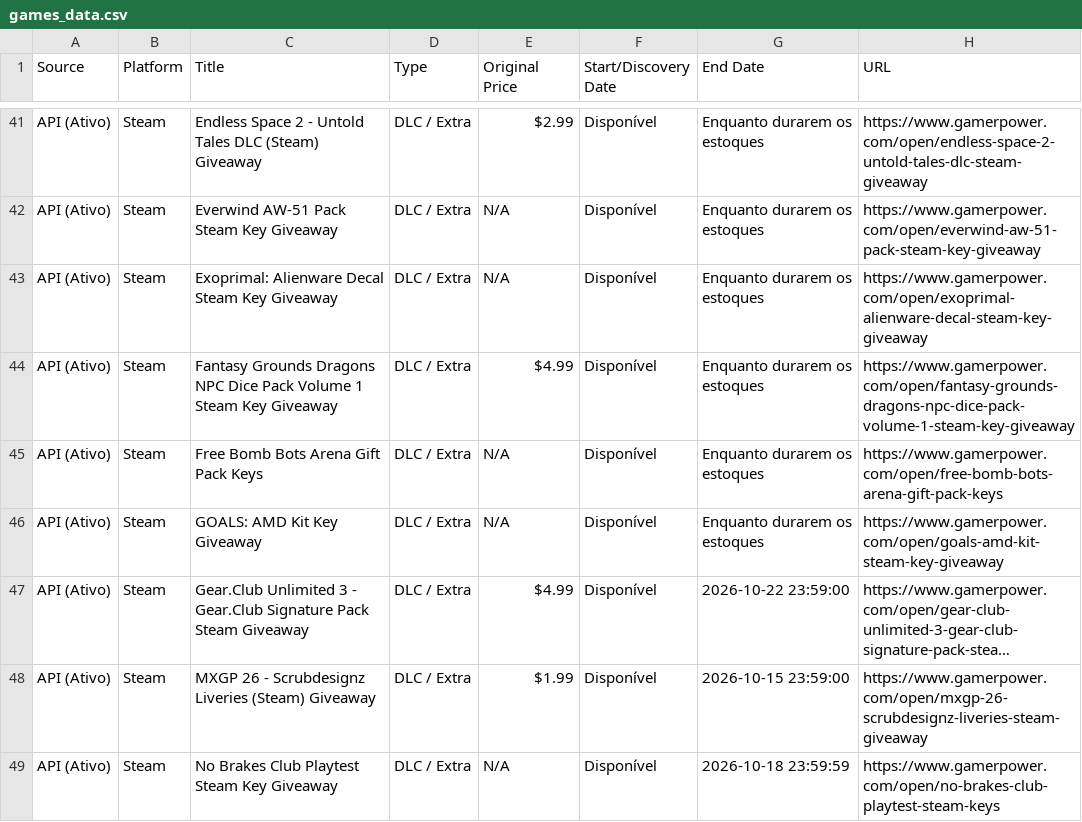
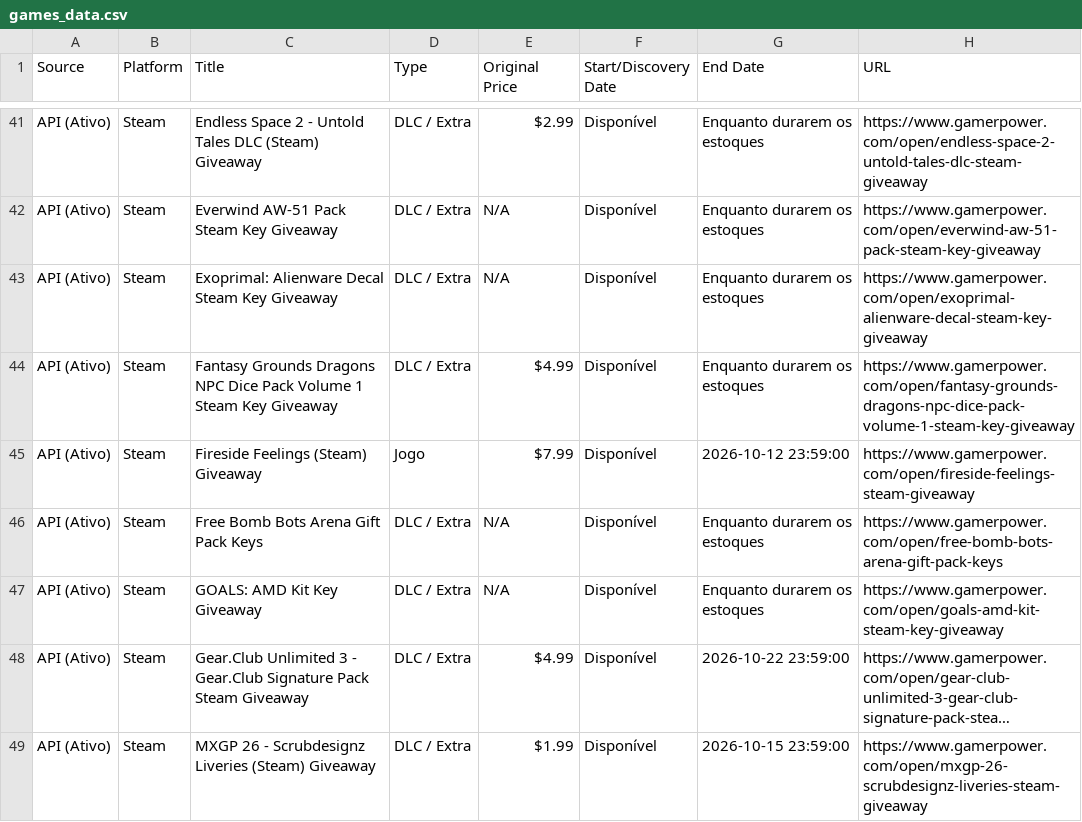
Before and after one commit to yuriluna85/games-for-free, a CSV file: games_data.csv, drawn as a sheet; only a part is shown, gaps mark what is left out; the shorter side is filled out with more unchanged rows; long unchanged cells end in …; the diff covers the shown part only; the diff names each change by its address in the sheet, - before the commit and + after, or states it on an @@ line.

```diff
--- a/games_data.csv
+++ b/games_data.csv
+row 45: API (Ativo) | Steam | Fireside Feelings (Steam) Giveaway | Jogo | $7.99 | Disponível | 2026-10-12 23:59:00 | https://www.gamerpower.com/open/fireside-feelings-steam-giveaway
```
Also changed, not shown: 5 added rows and 1 edited cell elsewhere in this file, 5 other files.
